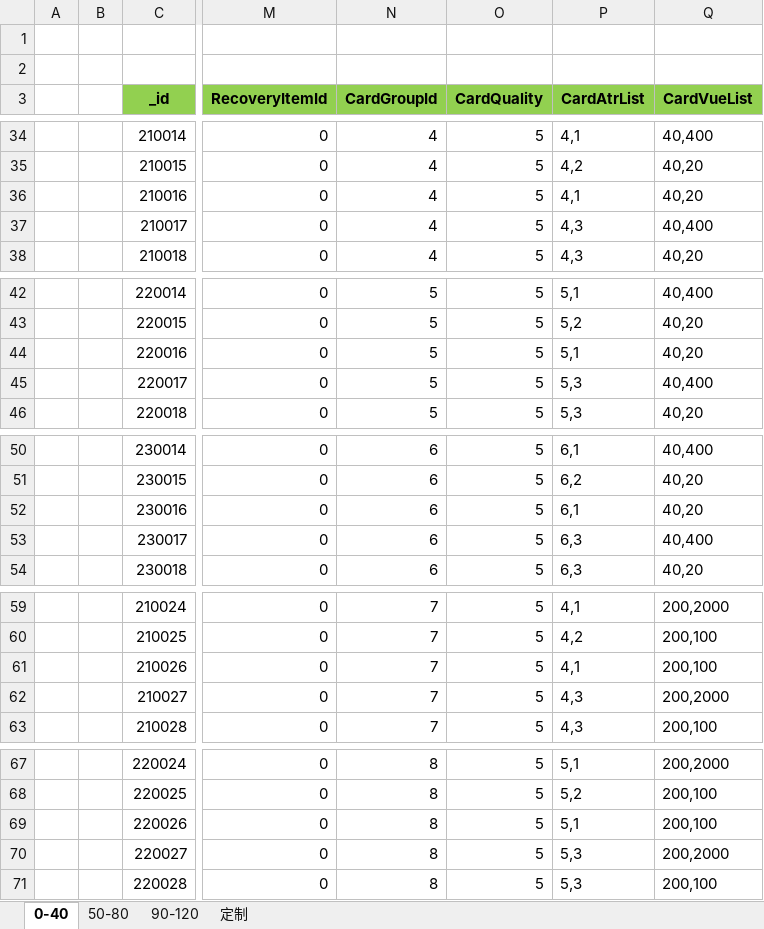
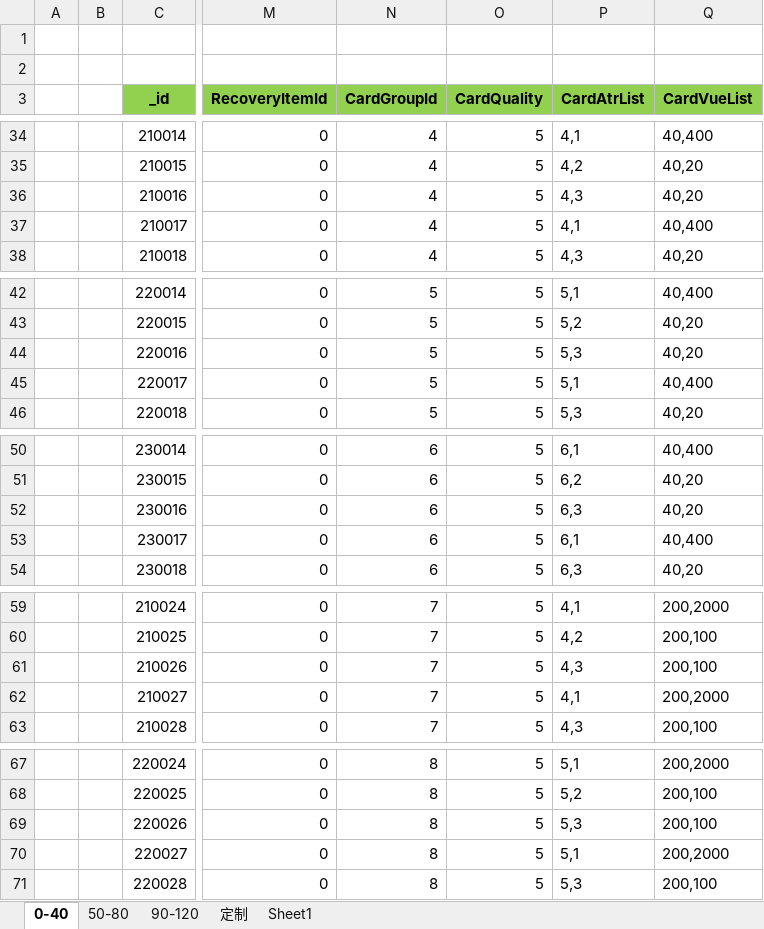
Before and after one commit to wokanjianyang/legend2, an Excel workbook: Excel/EquipConfig.xlsx, sheet 0-40, drawn as a sheet; only a part is shown, gaps mark what is left out; values as stored, in another font and other column widths than the file's, no borders; the diff covers the shown part only; the diff names each change by its address in the sheet, - before the commit and + after, or states it on an @@ line.

```diff
--- a/Excel/EquipConfig.xlsx (sheet 0-40)
+++ b/Excel/EquipConfig.xlsx (sheet 0-40)
+sheet tab: Sheet1
-P36 (CardAtrList): 4,1
+P36 (CardAtrList): 4,3
-P37 (CardAtrList): 4,3
+P37 (CardAtrList): 4,1
-P44 (CardAtrList): 5,1
+P44 (CardAtrList): 5,3
-P45 (CardAtrList): 5,3
+P45 (CardAtrList): 5,1
-P52 (CardAtrList): 6,1
+P52 (CardAtrList): 6,3
-P53 (CardAtrList): 6,3
+P53 (CardAtrList): 6,1
-P61 (CardAtrList): 4,1
+P61 (CardAtrList): 4,3
-P62 (CardAtrList): 4,3
+P62 (CardAtrList): 4,1
-P69 (CardAtrList): 5,1
+P69 (CardAtrList): 5,3
-P70 (CardAtrList): 5,3
+P70 (CardAtrList): 5,1
```
Also changed, not shown: 8 edited cells elsewhere in this sheet, Excel/EquipLegendConfig.xlsx, Excel/EquipLegendSetConfig.xlsx, 42 other files.
